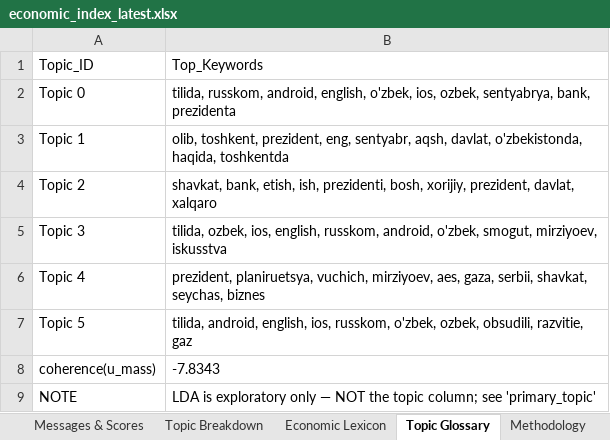
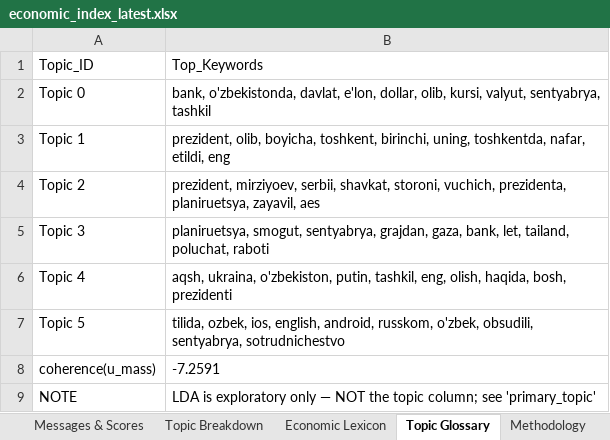
Before and after one commit to ArtikovSh/uz_economic_index, an Excel workbook: output/economic_index_latest.xlsx, sheet Topic Glossary, drawn as a sheet; values as stored, in another font and other column widths than the file's, no borders; the diff names each change by its address in the sheet, - before the commit and + after, or states it on an @@ line.

```diff
--- a/output/economic_index_latest.xlsx (sheet Topic Glossary)
+++ b/output/economic_index_latest.xlsx (sheet Topic Glossary)
-B2: tilida, russkom, android, english, o'zbek, ios, ozbek, sentyabrya, bank, prezidenta
+B2: bank, o'zbekistonda, davlat, e'lon, dollar, olib, kursi, valyut, sentyabrya, tashkil
-B3: olib, toshkent, prezident, eng, sentyabr, aqsh, davlat, o'zbekistonda, haqida, toshkentda
+B3: prezident, olib, boyicha, toshkent, birinchi, uning, toshkentda, nafar, etildi, eng
-B4: shavkat, bank, etish, ish, prezidenti, bosh, xorijiy, prezident, davlat, xalqaro
+B4: prezident, mirziyoev, serbii, shavkat, storoni, vuchich, prezidenta, planiruetsya, zayavil, aes
-B5: tilida, ozbek, ios, english, russkom, android, o'zbek, smogut, mirziyoev, iskusstva
+B5: planiruetsya, smogut, sentyabrya, grajdan, gaza, bank, let, tailand, poluchat, raboti
-B6: prezident, planiruetsya, vuchich, mirziyoev, aes, gaza, serbii, shavkat, seychas, biznes
+B6: aqsh, ukraina, o'zbekiston, putin, tashkil, eng, olish, haqida, bosh, prezidenti
-B7: tilida, android, english, ios, russkom, o'zbek, ozbek, obsudili, razvitie, gaz
+B7: tilida, ozbek, ios, english, android, russkom, o'zbek, obsudili, sentyabrya, sotrudnichestvo
-B8: -7.8343
+B8: -7.2591
```
Also changed, not shown: sheet Messages & Scores, sheet Daily Index, sheet Topic Breakdown, charts or pictures, 3 other files.
